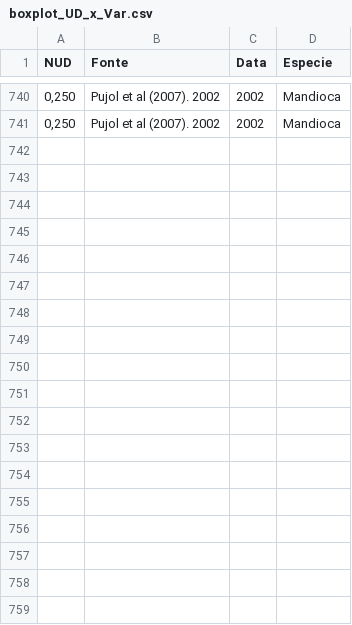
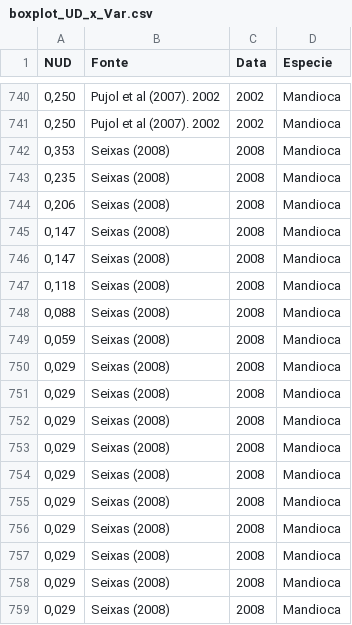
Before and after one commit to vitorhirata/project-agrobio, a CSV file: bibliografic-revision/csv/boxplot_UD_x_Var.csv, drawn as a sheet; only a part is shown, gaps mark what is left out; the diff names each change by its address in the sheet, - before the commit and + after, or states it on an @@ line.

```diff
--- a/bibliografic-revision/csv/boxplot_UD_x_Var.csv
+++ b/bibliografic-revision/csv/boxplot_UD_x_Var.csv
+row 742: 0,353 | Seixas (2008) | 2008 | Mandioca
+row 743: 0,235 | Seixas (2008) | 2008 | Mandioca
+row 744: 0,206 | Seixas (2008) | 2008 | Mandioca
+row 745: 0,147 | Seixas (2008) | 2008 | Mandioca
+row 746: 0,147 | Seixas (2008) | 2008 | Mandioca
+row 747: 0,118 | Seixas (2008) | 2008 | Mandioca
+row 748: 0,088 | Seixas (2008) | 2008 | Mandioca
+row 749: 0,059 | Seixas (2008) | 2008 | Mandioca
+row 750: 0,029 | Seixas (2008) | 2008 | Mandioca
+row 751: 0,029 | Seixas (2008) | 2008 | Mandioca
+row 752: 0,029 | Seixas (2008) | 2008 | Mandioca
+row 753: 0,029 | Seixas (2008) | 2008 | Mandioca
+row 754: 0,029 | Seixas (2008) | 2008 | Mandioca
+row 755: 0,029 | Seixas (2008) | 2008 | Mandioca
+row 756: 0,029 | Seixas (2008) | 2008 | Mandioca
+row 757: 0,029 | Seixas (2008) | 2008 | Mandioca
+row 758: 0,029 | Seixas (2008) | 2008 | Mandioca
+row 759: 0,029 | Seixas (2008) | 2008 | Mandioca
```
Also changed, not shown: bibliografic-revision/csv/boxplot_Var_x_UD.csv, bibliografic-revision/csv/data_revision.csv, 10 other files.
